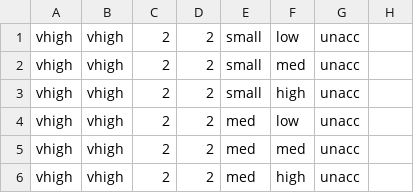
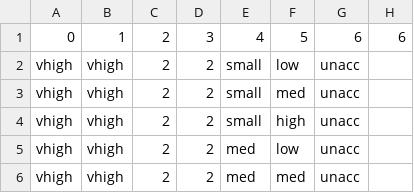
Before and after one commit to splitfirex/NeuralNetworkManager, a CSV file: src/main/resources/cars.csv, drawn as a sheet; only a part is shown; the shorter side is filled out with more unchanged rows; the diff names each change by its address in the sheet, - before the commit and + after, or states it on an @@ line.

```diff
--- a/src/main/resources/cars.csv
+++ b/src/main/resources/cars.csv
+row 1: 0 | 1 | 2 | 3 | 4 | 5 | 6 | 6
```
Also changed, not shown: src/main/resources/iris.csv, src/main/resources/wine.csv, 8 other files.
